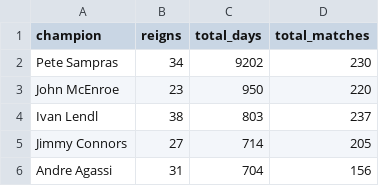
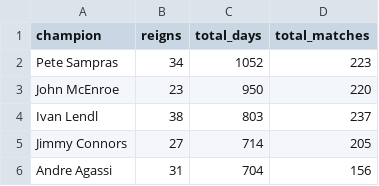
Before and after one commit to edshorthouse/tennis, a CSV file: champion_summary.csv, drawn as a sheet; only a part is shown.

```diff
--- a/champion_summary.csv
+++ b/champion_summary.csv
@@ -1,3 +1,3 @@
 champion,reigns,total_days,total_matches
-Pete Sampras,34,9202,230
+Pete Sampras,34,1052,223
 John McEnroe,23,950,220
```
Also changed, not shown: reign_periods.csv, top_reigns_by_days.csv, 2 other files.
